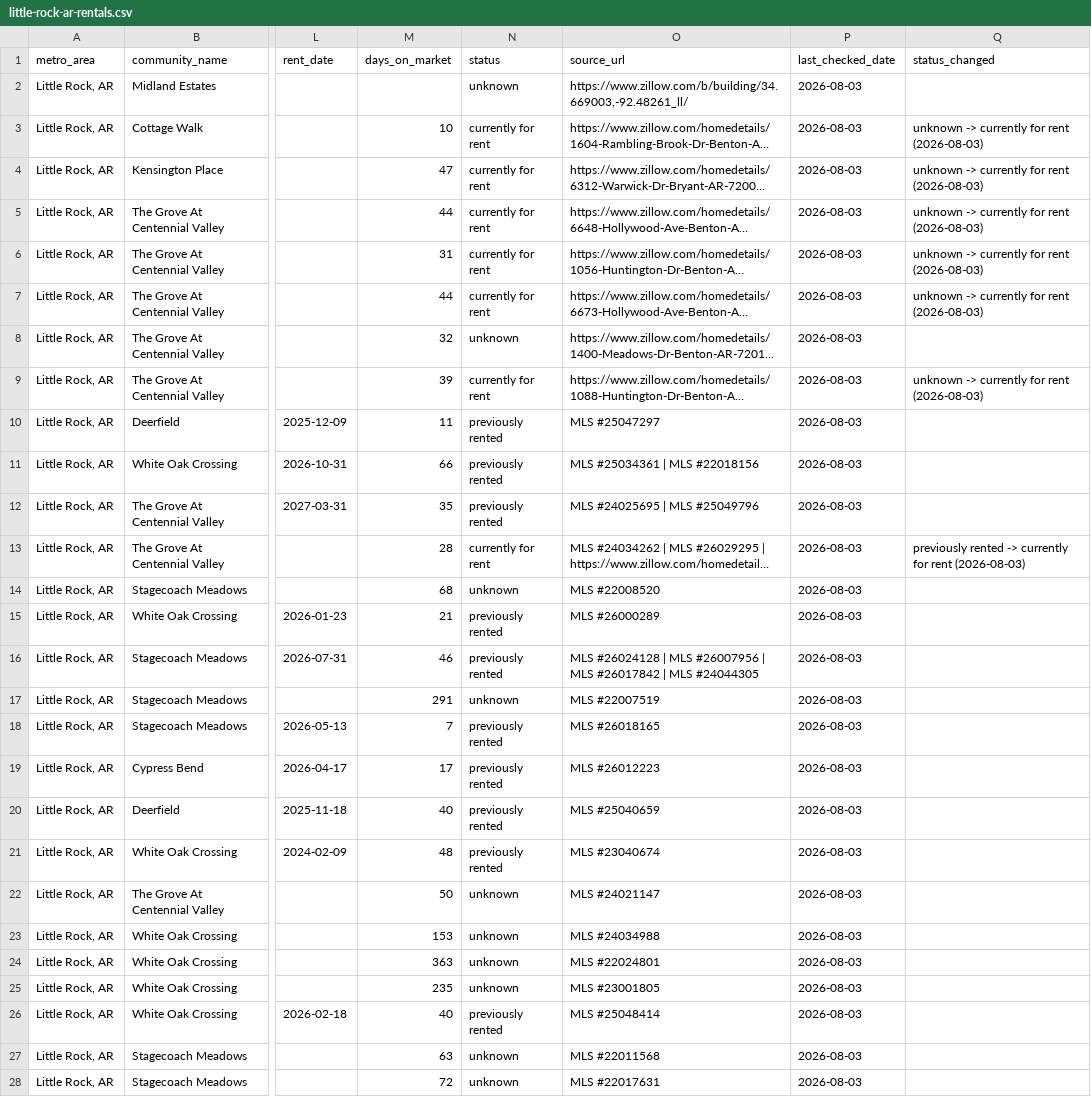
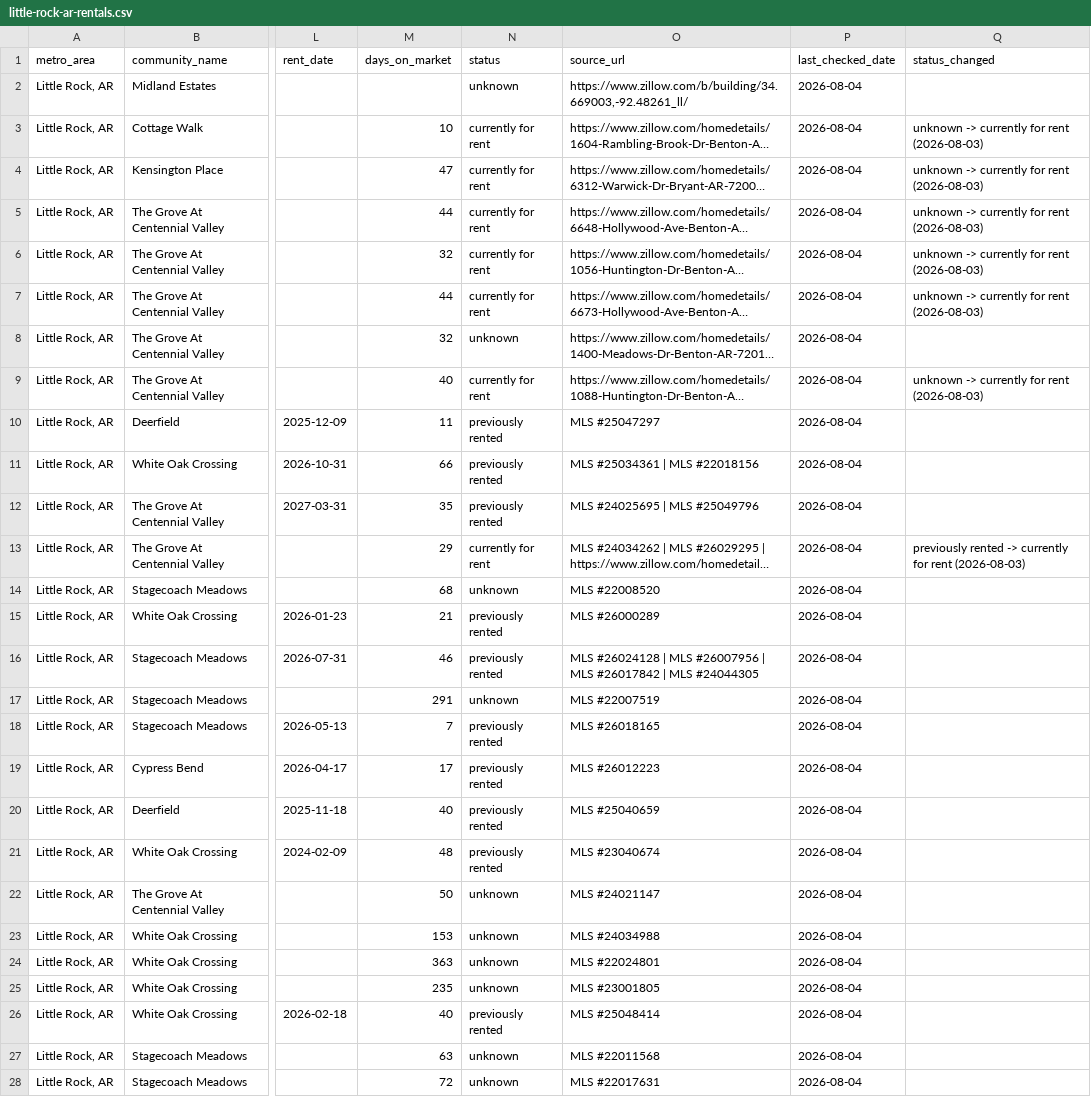
Before and after one commit to Shlomgo/rental-trial, a CSV file: output/little-rock-ar-rentals.csv, drawn as a sheet; only a part is shown, gaps mark what is left out; long unchanged cells end in …; the diff covers the shown part only; the diff names each change by its address in the sheet, - before the commit and + after, or states it on an @@ line.

```diff
--- a/output/little-rock-ar-rentals.csv
+++ b/output/little-rock-ar-rentals.csv
-P2:P28 (last_checked_date): 2026-08-03
+P2:P28 (last_checked_date): 2026-08-04
-M6 (days_on_market): 31
+M6 (days_on_market): 32
-M9 (days_on_market): 39
+M9 (days_on_market): 40
-M13 (days_on_market): 28
+M13 (days_on_market): 29
```
Also changed, not shown: 4 added rows and 52 edited cells elsewhere in this file, output/hickory-nc-rentals.csv, output/little-rock-ar-community-totals.csv, 8 other files.
